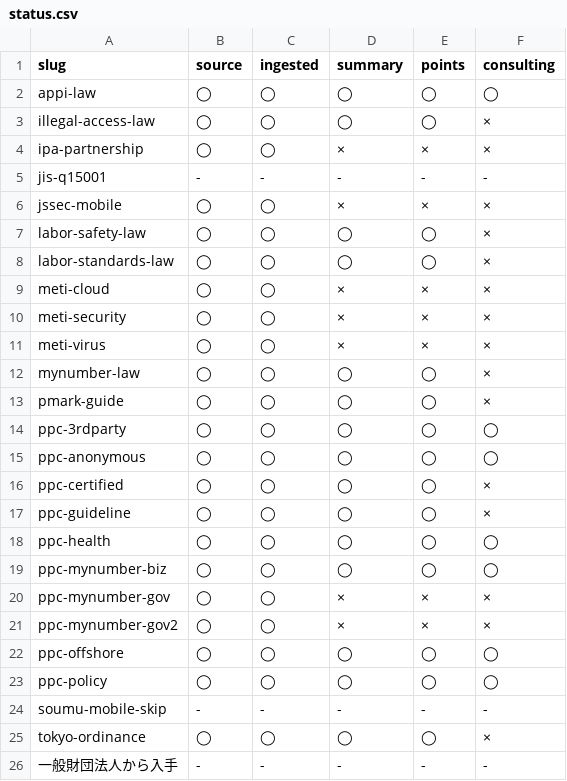
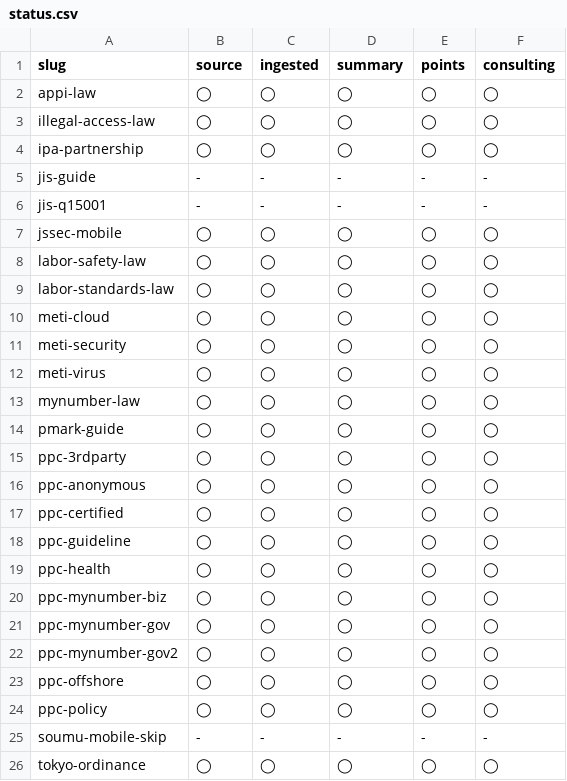
Before and after one commit to kaz-under-the-bridge/appi-related-laws, a CSV file: docs/status.csv, drawn as a sheet.

```diff
--- a/docs/status.csv
+++ b/docs/status.csv
@@ -2,21 +2,22 @@ slug,source,ingested,summary,points,consulting
 appi-law,◯,◯,◯,◯,◯
-illegal-access-law,◯,◯,◯,◯,×
-ipa-partnership,◯,◯,×,×,×
+illegal-access-law,◯,◯,◯,◯,◯
+ipa-partnership,◯,◯,◯,◯,◯
+jis-guide,-,-,-,-,-
 jis-q15001,-,-,-,-,-
-jssec-mobile,◯,◯,×,×,×
-labor-safety-law,◯,◯,◯,◯,×
-labor-standards-law,◯,◯,◯,◯,×
-meti-cloud,◯,◯,×,×,×
-meti-security,◯,◯,×,×,×
-meti-virus,◯,◯,×,×,×
-mynumber-law,◯,◯,◯,◯,×
-pmark-guide,◯,◯,◯,◯,×
+jssec-mobile,◯,◯,◯,◯,◯
+labor-safety-law,◯,◯,◯,◯,◯
+labor-standards-law,◯,◯,◯,◯,◯
+meti-cloud,◯,◯,◯,◯,◯
+meti-security,◯,◯,◯,◯,◯
+meti-virus,◯,◯,◯,◯,◯
+mynumber-law,◯,◯,◯,◯,◯
+pmark-guide,◯,◯,◯,◯,◯
 ppc-3rdparty,◯,◯,◯,◯,◯
 ppc-anonymous,◯,◯,◯,◯,◯
-ppc-certified,◯,◯,◯,◯,×
-ppc-guideline,◯,◯,◯,◯,×
+ppc-certified,◯,◯,◯,◯,◯
+ppc-guideline,◯,◯,◯,◯,◯
 ppc-health,◯,◯,◯,◯,◯
 ppc-mynumber-biz,◯,◯,◯,◯,◯
-ppc-mynumber-gov,◯,◯,×,×,×
-ppc-mynumber-gov2,◯,◯,×,×,×
+ppc-mynumber-gov,◯,◯,◯,◯,◯
+ppc-mynumber-gov2,◯,◯,◯,◯,◯
 ppc-offshore,◯,◯,◯,◯,◯
@@ -24,3 +25,2 @@ ppc-policy,◯,◯,◯,◯,◯
 soumu-mobile-skip,-,-,-,-,-
-tokyo-ordinance,◯,◯,◯,◯,×
-一般財団法人から入手,-,-,-,-,-
+tokyo-ordinance,◯,◯,◯,◯,◯
```
Also changed, not shown: 36 other files.
